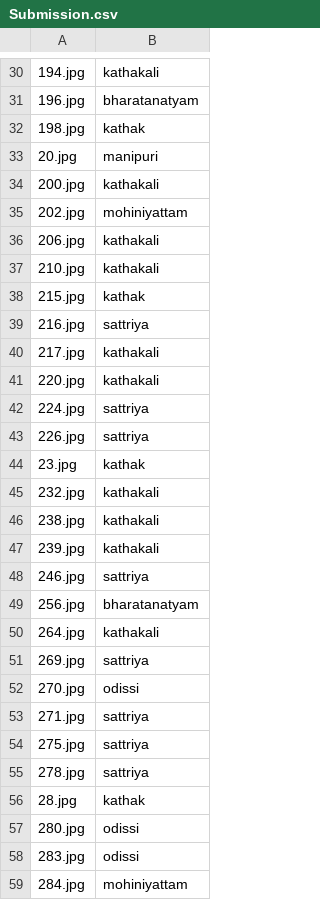
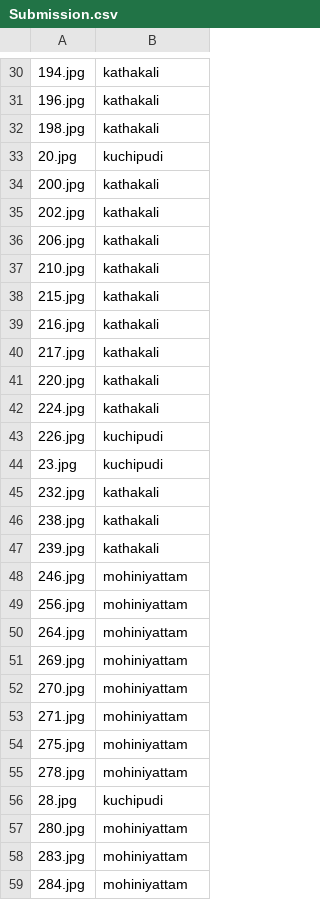
Before and after one commit to Mrutyunjay01/Identify-the-dance-form, a CSV file: Submission.csv, drawn as a sheet; only a part is shown, gaps mark what is left out; the diff covers the shown part only; the diff names each change by its address in the sheet, - before the commit and + after, or states it on an @@ line.

```diff
--- a/Submission.csv
+++ b/Submission.csv
-B31: bharatanatyam
+B31: kathakali
-B32: kathak
+B32: kathakali
-B33: manipuri
+B33: kuchipudi
-B35: mohiniyattam
+B35: kathakali
-B38: kathak
+B38: kathakali
-B39: sattriya
+B39: kathakali
-B42: sattriya
+B42: kathakali
-B43: sattriya
+B43: kuchipudi
-B44: kathak
+B44: kuchipudi
-B48: sattriya
+B48: mohiniyattam
-B49: bharatanatyam
+B49: mohiniyattam
-B50: kathakali
+B50: mohiniyattam
-B51: sattriya
+B51: mohiniyattam
-B52: odissi
+B52: mohiniyattam
-B53:B55: sattriya
+B53:B55: mohiniyattam
-B56: kathak
+B56: kuchipudi
-B57:B58: odissi
+B57:B58: mohiniyattam
```
Also changed, not shown: 108 edited cells elsewhere in this file, 1 other file.
